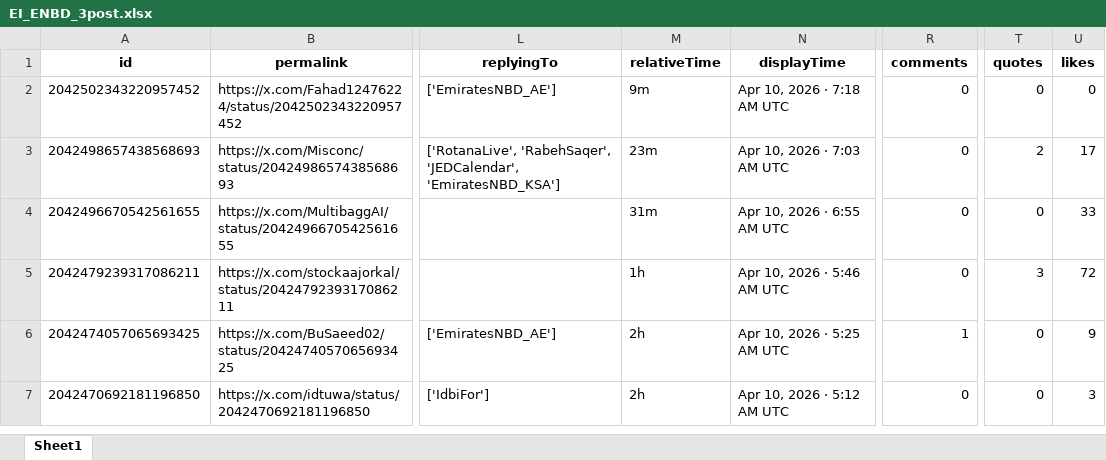
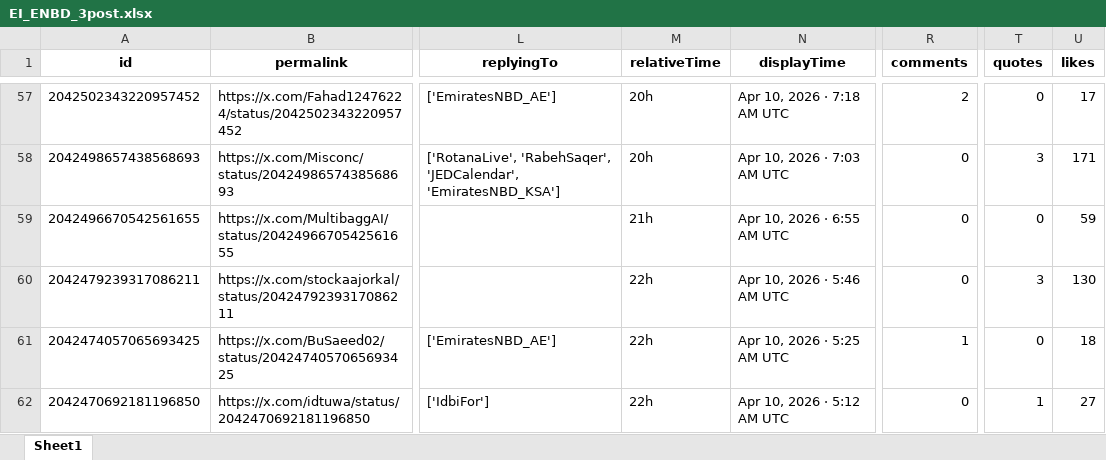
Before and after one commit to felixabraham670706/enbdtwitter_v1, an Excel workbook: EI_ENBD_3post.xlsx, sheet Sheet1, drawn as a sheet; only a part is shown, gaps mark what is left out; values as stored, in another font and other column widths than the file's, no borders; addresses are those after the commit; the diff covers the shown part only; the diff names each change by its address in the sheet, - before the commit and + after, or states it on an @@ line.

```diff
--- a/EI_ENBD_3post.xlsx (sheet Sheet1)
+++ b/EI_ENBD_3post.xlsx (sheet Sheet1)
-M57 (relativeTime): 9m
+M57 (relativeTime): 20h
-R57 (comments): 0
+R57 (comments): 2
-U57 (likes): 0
+U57 (likes): 17
-M58 (relativeTime): 23m
+M58 (relativeTime): 20h
-T58 (quotes): 2
+T58 (quotes): 3
-U58 (likes): 17
+U58 (likes): 171
-M59 (relativeTime): 31m
+M59 (relativeTime): 21h
-U59 (likes): 33
+U59 (likes): 59
-M60 (relativeTime): 1h
+M60 (relativeTime): 22h
-U60 (likes): 72
+U60 (likes): 130
-M61:M62 (relativeTime): 2h
+M61:M62 (relativeTime): 22h
-U61 (likes): 9
+U61 (likes): 18
-T62 (quotes): 0
+T62 (quotes): 1
-U62 (likes): 3
+U62 (likes): 27
```
Also changed, not shown: 62 added rows, 47 removed rows and 21 edited cells elsewhere in this sheet, EI_ENDB_comments.xlsx, EI_tweet.xlsx, 9 other files.
